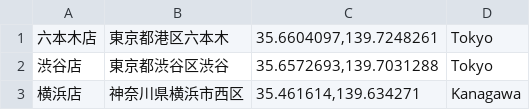
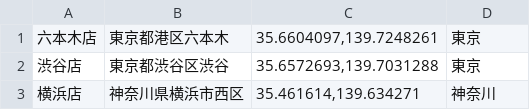
Before and after one commit to yuusuke611/bigquery101, a CSV file: bigquery101/store_data.csv, drawn as a sheet.

```diff
--- a/bigquery101/store_data.csv
+++ b/bigquery101/store_data.csv
@@ -1,3 +1,3 @@
-六本木店,東京都港区六本木,"35.6604097,139.7248261",Tokyo
-渋谷店,東京都渋谷区渋谷,"35.6572693,139.7031288",Tokyo
-横浜店,神奈川県横浜市西区,"35.461614,139.634271",Kanagawa
+六本木店,東京都港区六本木,"35.6604097,139.7248261",東京
+渋谷店,東京都渋谷区渋谷,"35.6572693,139.7031288",東京
+横浜店,神奈川県横浜市西区,"35.461614,139.634271",神奈川
```
Also changed, not shown: 1 other file.
